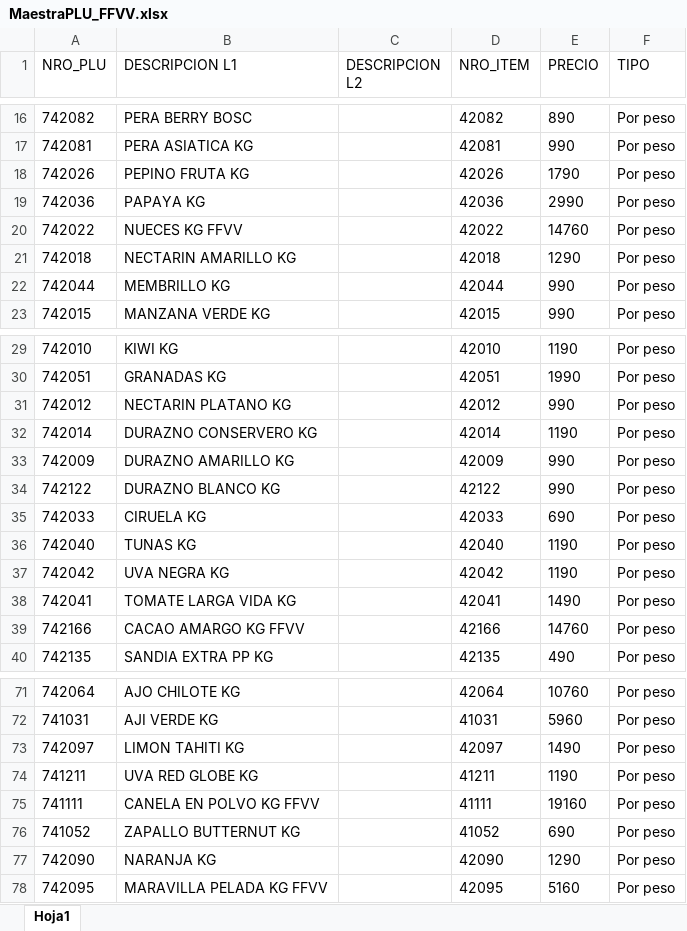
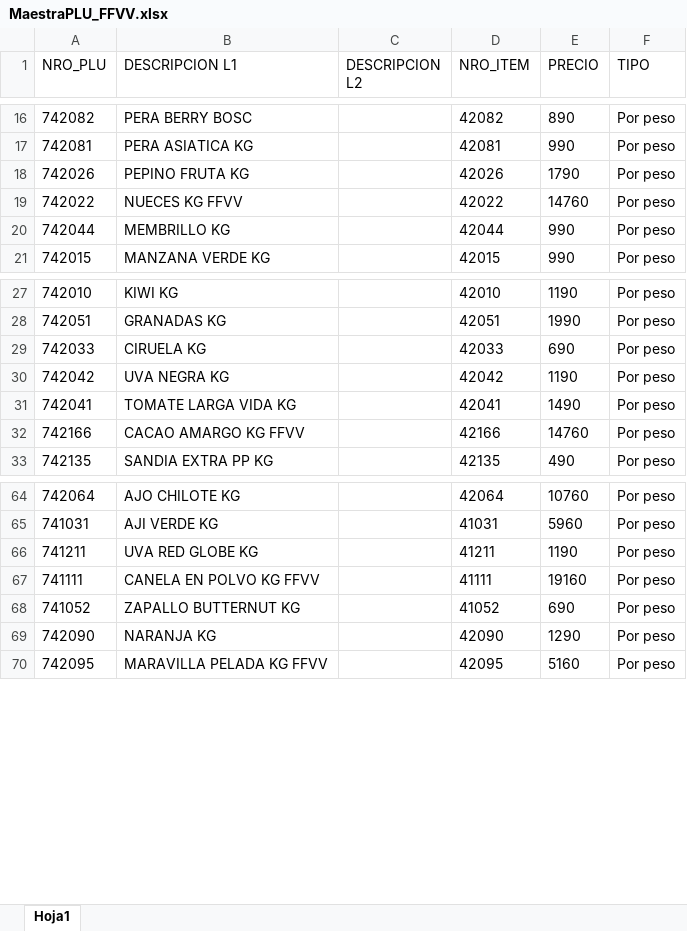
Before and after one commit to gazoomoskovitz/cugatappas, an Excel workbook: MaestraPLU_FFVV.xlsx, sheet Hoja1, drawn as a sheet; only a part is shown, gaps mark what is left out; values as stored, in another font and other column widths than the file's, no borders; the diff names each change by its address in the sheet, - before the commit and + after, or states it on an @@ line.

```diff
--- a/MaestraPLU_FFVV.xlsx (sheet Hoja1)
+++ b/MaestraPLU_FFVV.xlsx (sheet Hoja1)
-row 19: 742036 | PAPAYA KG |  | 42036 | 2990 | Por peso
-row 21: 742018 | NECTARIN AMARILLO KG |  | 42018 | 1290 | Por peso
-row 31: 742012 | NECTARIN PLATANO KG |  | 42012 | 990 | Por peso
-row 32: 742014 | DURAZNO CONSERVERO KG |  | 42014 | 1190 | Por peso
-row 33: 742009 | DURAZNO AMARILLO KG |  | 42009 | 990 | Por peso
-row 34: 742122 | DURAZNO BLANCO KG |  | 42122 | 990 | Por peso
-row 36: 742040 | TUNAS KG |  | 42040 | 1190 | Por peso
-row 73: 742097 | LIMON TAHITI KG |  | 42097 | 1490 | Por peso
```
Also changed, not shown: MaestraPLU_Carniceria.xlsx, MaestraPLU_Rotiseria.xlsx.
